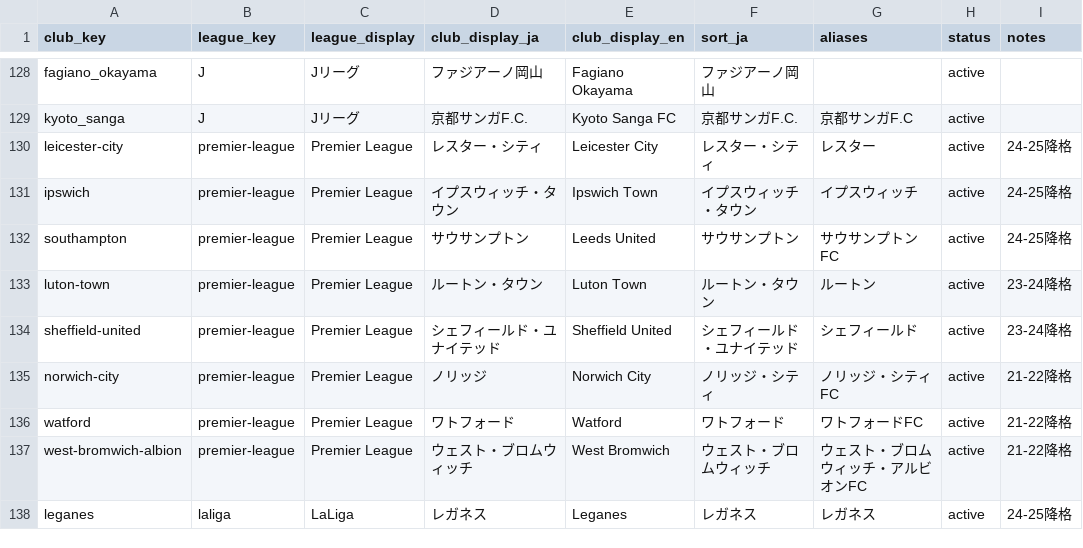
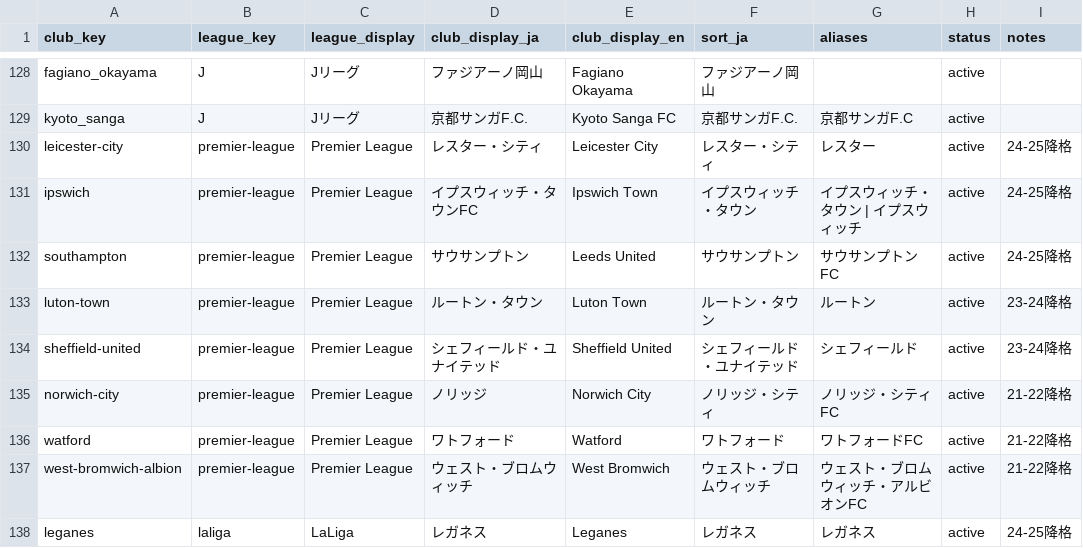
Before and after one commit to football-archive/start, a CSV file: src/data/club_master.csv, drawn as a sheet; only a part is shown, gaps mark what is left out.

```diff
--- a/src/data/club_master.csv
+++ b/src/data/club_master.csv
@@ -130,3 +130,3 @@ kyoto_sanga,J,Jリーグ,京都サンガF.C.,Kyoto Sanga FC,京都サンガF.C.,
 leicester-city,premier-league,Premier League,レスター・シティ,Leicester City,レスター・シティ,レスター,active,24-25降格,,,,
-ipswich,premier-league,Premier League,イプスウィッチ・タウン,Ipswich Town,イプスウィッチ・タウン,イプスウィッチ,active,24-25降格,,,,
+ipswich,premier-league,Premier League,イプスウィッチ・タウンFC,Ipswich Town,イプスウィッチ・タウン,イプスウィッチ・タウン | イプスウィッチ,active,24-25降格,,,,
 southampton,premier-league,Premier League,サウサンプトン,Leeds United,サウサンプトン,サウサンプトンFC,active,24-25降格,,,,
```
Also changed, not shown: src/data/nt_iw_activity.csv, src/data/updates.csv, 6 other files.
